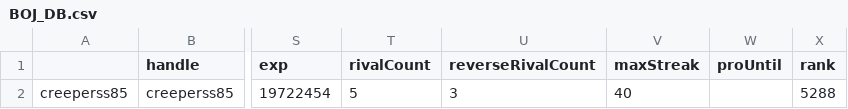
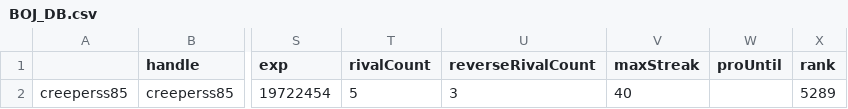
Before and after one commit to OruteZ/Solved_ac_discord_bot, a CSV file: BOJ_DB.csv, drawn as a sheet; only a part is shown, gaps mark what is left out; the diff names each change by its address in the sheet, - before the commit and + after, or states it on an @@ line.

```diff
--- a/BOJ_DB.csv
+++ b/BOJ_DB.csv
-X2 (rank): 5288
+X2 (rank): 5289
```
Also changed, not shown: 3 other files.
